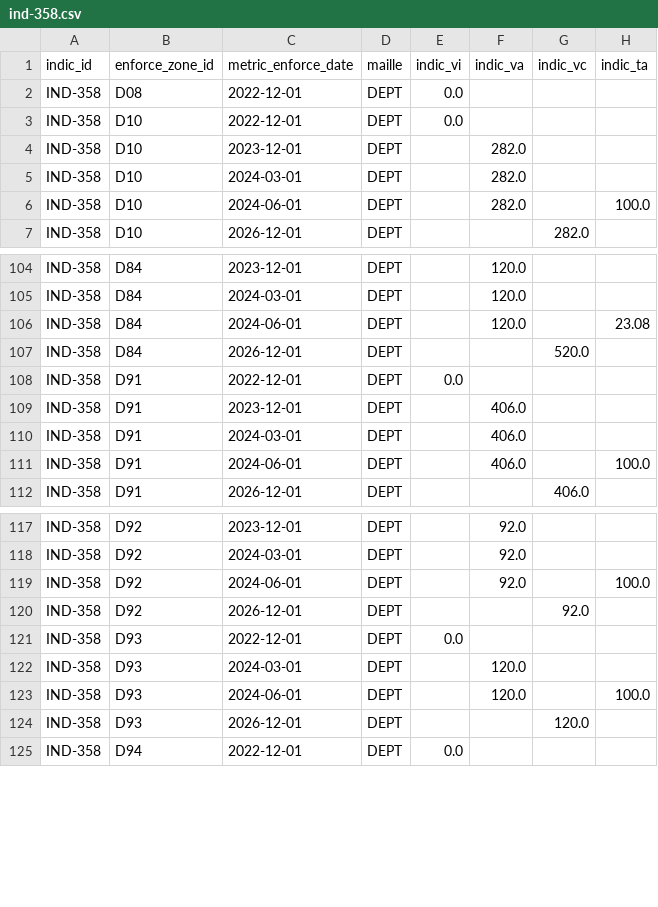
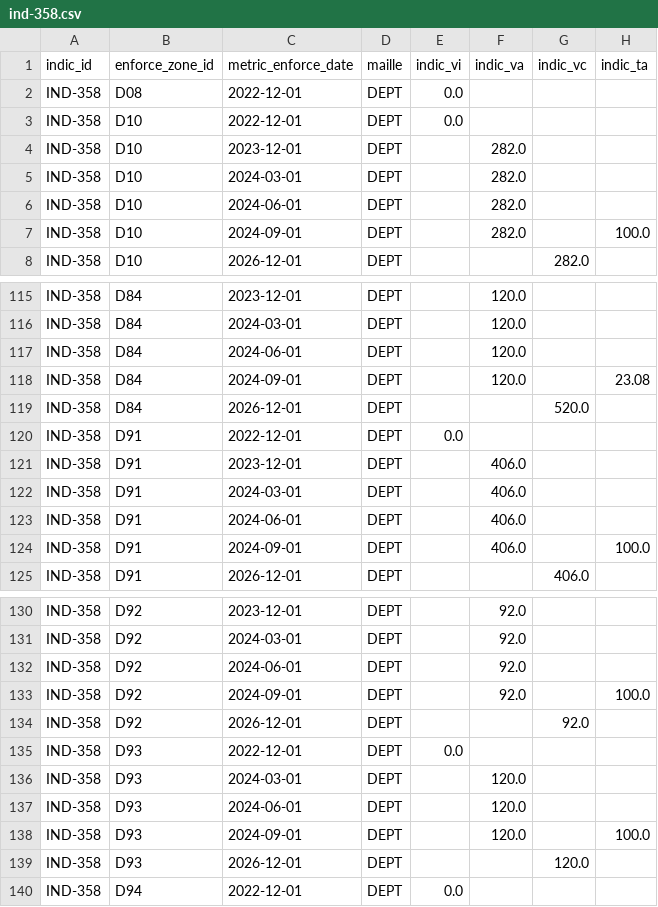
Before and after one commit to DITP-pilotage/barometre-resultats, a CSV file: data/ind-358.csv, drawn as a sheet; only a part is shown, gaps mark what is left out; the diff covers the shown part only.

```diff
--- a/data/ind-358.csv
+++ b/data/ind-358.csv
@@ -5,3 +5,4 @@ IND-358,D10,2023-12-01,DEPT,,282.0,,
 IND-358,D10,2024-03-01,DEPT,,282.0,,
-IND-358,D10,2024-06-01,DEPT,,282.0,,100.0
+IND-358,D10,2024-06-01,DEPT,,282.0,,
+IND-358,D10,2024-09-01,DEPT,,282.0,,100.0
 IND-358,D10,2026-12-01,DEPT,,,282.0,
@@ -105,3 +116,4 @@ IND-358,D84,2023-12-01,DEPT,,120.0,,
 IND-358,D84,2024-03-01,DEPT,,120.0,,
-IND-358,D84,2024-06-01,DEPT,,120.0,,23.08
+IND-358,D84,2024-06-01,DEPT,,120.0,,
+IND-358,D84,2024-09-01,DEPT,,120.0,,23.08
 IND-358,D84,2026-12-01,DEPT,,,520.0,
@@ -110,3 +122,4 @@ IND-358,D91,2023-12-01,DEPT,,406.0,,
 IND-358,D91,2024-03-01,DEPT,,406.0,,
-IND-358,D91,2024-06-01,DEPT,,406.0,,100.0
+IND-358,D91,2024-06-01,DEPT,,406.0,,
+IND-358,D91,2024-09-01,DEPT,,406.0,,100.0
 IND-358,D91,2026-12-01,DEPT,,,406.0,
@@ -118,3 +131,4 @@ IND-358,D92,2023-12-01,DEPT,,92.0,,
 IND-358,D92,2024-03-01,DEPT,,92.0,,
-IND-358,D92,2024-06-01,DEPT,,92.0,,100.0
+IND-358,D92,2024-06-01,DEPT,,92.0,,
+IND-358,D92,2024-09-01,DEPT,,92.0,,100.0
 IND-358,D92,2026-12-01,DEPT,,,92.0,
@@ -122,3 +136,4 @@ IND-358,D93,2022-12-01,DEPT,0.0,,,
 IND-358,D93,2024-03-01,DEPT,,120.0,,
-IND-358,D93,2024-06-01,DEPT,,120.0,,100.0
+IND-358,D93,2024-06-01,DEPT,,120.0,,
+IND-358,D93,2024-09-01,DEPT,,120.0,,100.0
 IND-358,D93,2026-12-01,DEPT,,,120.0,
```
Also changed, not shown: 20 added rows and 20 edited cells elsewhere in this file, data/ind-306.csv, data/ind-323.csv, 1 other file.
